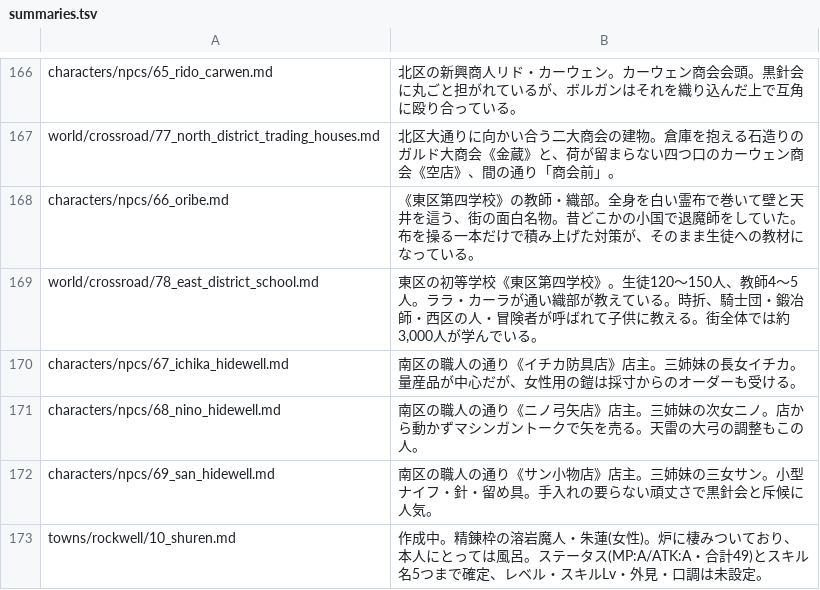
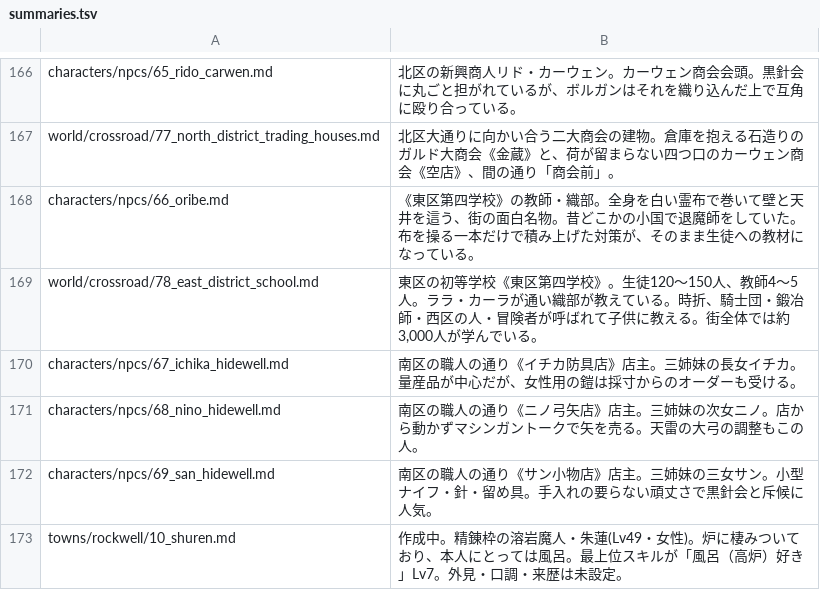
Before and after one commit to akisumann/123, a TSV file: tools/summaries.tsv, drawn as a sheet; only a part is shown, gaps mark what is left out.

```diff
--- a/tools/summaries.tsv
+++ b/tools/summaries.tsv
@@ -172,2 +172,2 @@ characters/npcs/68_nino_hidewell.md	南区の職人の通り《ニノ弓矢店
 characters/npcs/69_san_hidewell.md	南区の職人の通り《サン小物店》店主。三姉妹の三女サン。小型ナイフ・針・留め具。手入れの要らない頑丈さで黒針会と斥候に人気。
-towns/rockwell/10_shuren.md	作成中。精錬枠の溶岩魔人・朱蓮(女性)。炉に棲みついており、本人にとっては風呂。ステータス(MP:A/ATK:A・合計49)とスキル名5つまで確定、レベル・スキルLv・外見・口調は未設定。
+towns/rockwell/10_shuren.md	作成中。精錬枠の溶岩魔人・朱蓮(Lv49・女性)。炉に棲みついており、本人にとっては風呂。最上位スキルが「風呂（高炉）好き」Lv7。外見・口調・来歴は未設定。
```
Also changed, not shown: 4 other files.
